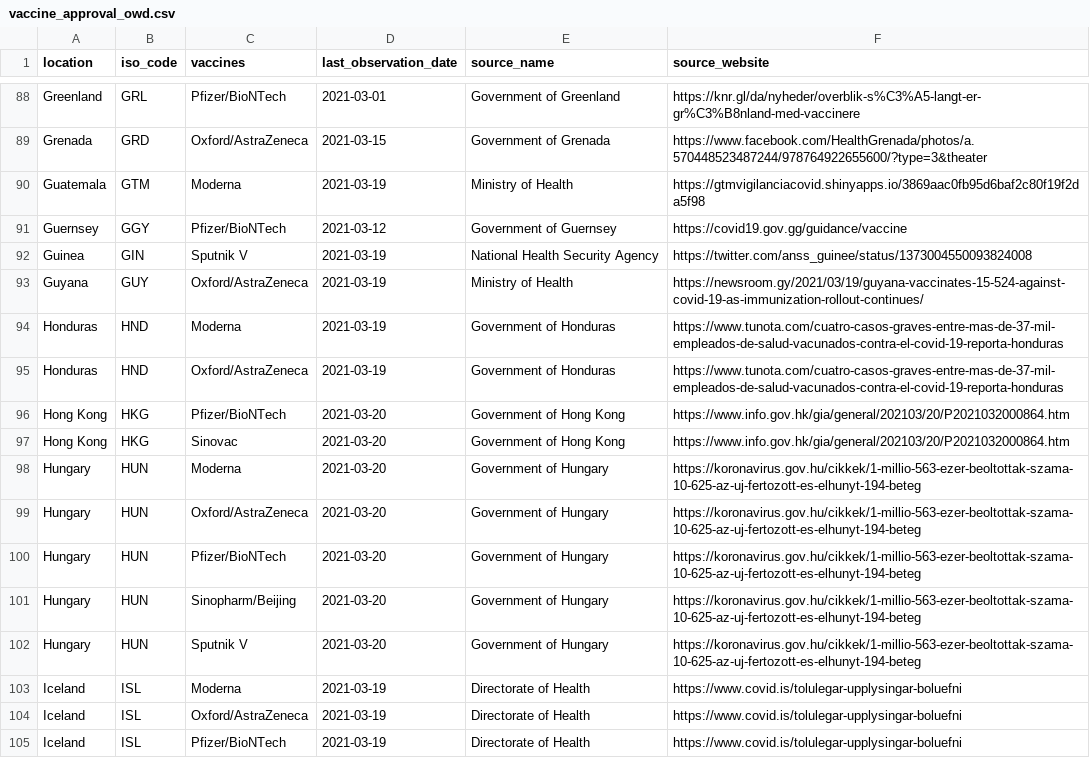
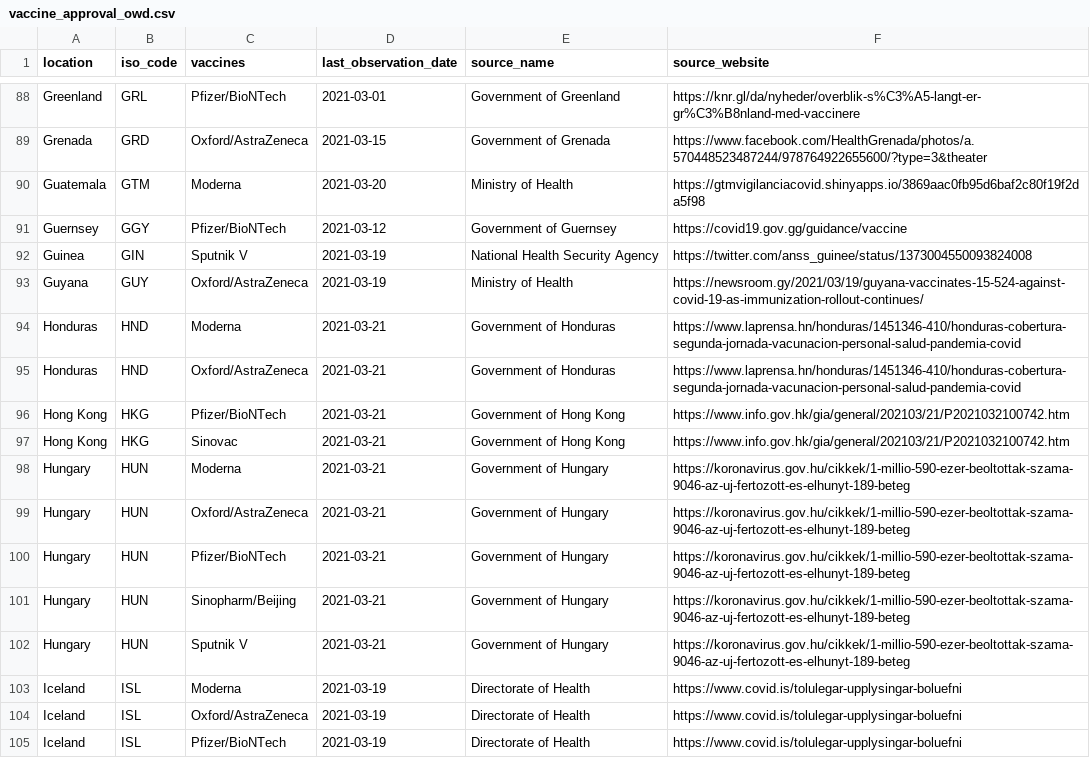
Before and after one commit to armsp/covid-vaccine-tracker, a CSV file: owd_datasets/vaccine_approval_owd.csv, drawn as a sheet; only a part is shown, gaps mark what is left out; the diff covers the shown part only.

```diff
--- a/owd_datasets/vaccine_approval_owd.csv
+++ b/owd_datasets/vaccine_approval_owd.csv
@@ -89,3 +89,3 @@ Greenland,GRL,Pfizer/BioNTech,2021-03-01,Government of Greenland,https://knr.gl/
 Grenada,GRD,Oxford/AstraZeneca,2021-03-15,Government of Grenada,https://www.facebook.com/HealthGrenada/photos/a.570448523487244/978764922655600/?type=3&theater
-Guatemala,GTM,Moderna,2021-03-19,Ministry of Health,https://gtmvigilanciacovid.shinyapps.io/3869aac0fb95d6baf2c80f19f2da5f98
+Guatemala,GTM,Moderna,2021-03-20,Ministry of Health,https://gtmvigilanciacovid.shinyapps.io/3869aac0fb95d6baf2c80f19f2da5f98
 Guernsey,GGY,Pfizer/BioNTech,2021-03-12,Government of Guernsey,https://covid19.gov.gg/guidance/vaccine
@@ -93,11 +93,11 @@ Guinea,GIN,Sputnik V,2021-03-19,National Health Security Agency,https://twitter.
 Guyana,GUY,Oxford/AstraZeneca,2021-03-19,Ministry of Health,https://newsroom.gy/2021/03/19/guyana-vaccinates-15-524-against-covid-19-as-immunization-rollout-continues/
-Honduras,HND,Moderna,2021-03-19,Government of Honduras,https://www.tunota.com/cuatro-casos-graves-entre-mas-de-37-mil-empleados-de-salud-vacunados-contra-el-covid-19-reporta-honduras
-Honduras,HND,Oxford/AstraZeneca,2021-03-19,Government of Honduras,https://www.tunota.com/cuatro-casos-graves-entre-mas-de-37-mil-empleados-de-salud-vacunados-contra-el-covid-19-reporta-honduras
-Hong Kong,HKG,Pfizer/BioNTech,2021-03-20,Government of Hong Kong,https://www.info.gov.hk/gia/general/202103/20/P2021032000864.htm
-Hong Kong,HKG,Sinovac,2021-03-20,Government of Hong Kong,https://www.info.gov.hk/gia/general/202103/20/P2021032000864.htm
-Hungary,HUN,Moderna,2021-03-20,Government of Hungary,https://koronavirus.gov.hu/cikkek/1-millio-563-ezer-beoltottak-szama-10-625-az-uj-fertozott-es-elhunyt-194-beteg
-Hungary,HUN,Oxford/AstraZeneca,2021-03-20,Government of Hungary,https://koronavirus.gov.hu/cikkek/1-millio-563-ezer-beoltottak-szama-10-625-az-uj-fertozott-es-elhunyt-194-beteg
-Hungary,HUN,Pfizer/BioNTech,2021-03-20,Government of Hungary,https://koronavirus.gov.hu/cikkek/1-millio-563-ezer-beoltottak-szama-10-625-az-uj-fertozott-es-elhunyt-194-beteg
-Hungary,HUN,Sinopharm/Beijing,2021-03-20,Government of Hungary,https://koronavirus.gov.hu/cikkek/1-millio-563-ezer-beoltottak-szama-10-625-az-uj-fertozott-es-elhunyt-194-beteg
-Hungary,HUN,Sputnik V,2021-03-20,Government of Hungary,https://koronavirus.gov.hu/cikkek/1-millio-563-ezer-beoltottak-szama-10-625-az-uj-fertozott-es-elhunyt-194-beteg
+Honduras,HND,Moderna,2021-03-21,Government of Honduras,https://www.laprensa.hn/honduras/1451346-410/honduras-cobertura-segunda-jornada-vacunacion-personal-salud-pandemia-covid
+Honduras,HND,Oxford/AstraZeneca,2021-03-21,Government of Honduras,https://www.laprensa.hn/honduras/1451346-410/honduras-cobertura-segunda-jornada-vacunacion-personal-salud-pandemia-covid
+Hong Kong,HKG,Pfizer/BioNTech,2021-03-21,Government of Hong Kong,https://www.info.gov.hk/gia/general/202103/21/P2021032100742.htm
+Hong Kong,HKG,Sinovac,2021-03-21,Government of Hong Kong,https://www.info.gov.hk/gia/general/202103/21/P2021032100742.htm
+Hungary,HUN,Moderna,2021-03-21,Government of Hungary,https://koronavirus.gov.hu/cikkek/1-millio-590-ezer-beoltottak-szama-9046-az-uj-fertozott-es-elhunyt-189-beteg
+Hungary,HUN,Oxford/AstraZeneca,2021-03-21,Government of Hungary,https://koronavirus.gov.hu/cikkek/1-millio-590-ezer-beoltottak-szama-9046-az-uj-fertozott-es-elhunyt-189-beteg
+Hungary,HUN,Pfizer/BioNTech,2021-03-21,Government of Hungary,https://koronavirus.gov.hu/cikkek/1-millio-590-ezer-beoltottak-szama-9046-az-uj-fertozott-es-elhunyt-189-beteg
+Hungary,HUN,Sinopharm/Beijing,2021-03-21,Government of Hungary,https://koronavirus.gov.hu/cikkek/1-millio-590-ezer-beoltottak-szama-9046-az-uj-fertozott-es-elhunyt-189-beteg
+Hungary,HUN,Sputnik V,2021-03-21,Government of Hungary,https://koronavirus.gov.hu/cikkek/1-millio-590-ezer-beoltottak-szama-9046-az-uj-fertozott-es-elhunyt-189-beteg
 Iceland,ISL,Moderna,2021-03-19,Directorate of Health,https://www.covid.is/tolulegar-upplysingar-boluefni
```
Also changed, not shown: 170 edited cells elsewhere in this file, nyt_datasets/nyt_approved_vaccines.csv.
